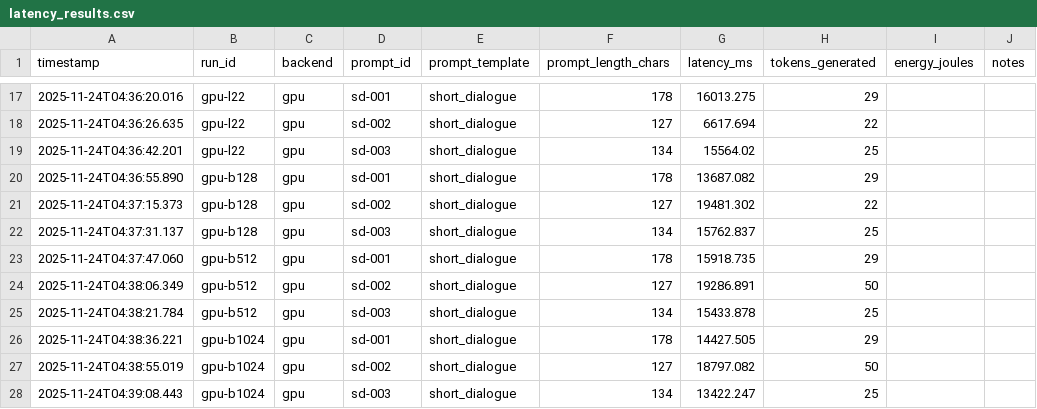
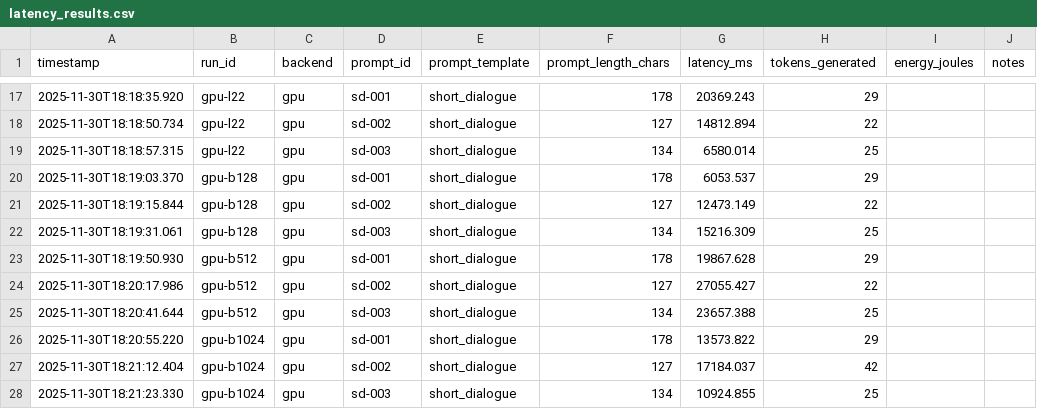
Before and after one commit to csce585-mlsystems/Energy-Aware-LLM-Inference-on-Consumer-Hardware, a CSV file: data/latency_results.csv, drawn as a sheet; only a part is shown, gaps mark what is left out; the diff covers the shown part only.

```diff
--- a/data/latency_results.csv
+++ b/data/latency_results.csv
@@ -17,12 +17,12 @@ timestamp,run_id,backend,prompt_id,prompt_template,prompt_length_chars,latency_m
-2025-11-24T04:36:20.016,gpu-l22,gpu,sd-001,short_dialogue,178,16013.275,29,,
-2025-11-24T04:36:26.635,gpu-l22,gpu,sd-002,short_dialogue,127,6617.694,22,,
-2025-11-24T04:36:42.201,gpu-l22,gpu,sd-003,short_dialogue,134,15564.02,25,,
-2025-11-24T04:36:55.890,gpu-b128,gpu,sd-001,short_dialogue,178,13687.082,29,,
-2025-11-24T04:37:15.373,gpu-b128,gpu,sd-002,short_dialogue,127,19481.302,22,,
-2025-11-24T04:37:31.137,gpu-b128,gpu,sd-003,short_dialogue,134,15762.837,25,,
-2025-11-24T04:37:47.060,gpu-b512,gpu,sd-001,short_dialogue,178,15918.735,29,,
-2025-11-24T04:38:06.349,gpu-b512,gpu,sd-002,short_dialogue,127,19286.891,50,,
-2025-11-24T04:38:21.784,gpu-b512,gpu,sd-003,short_dialogue,134,15433.878,25,,
-2025-11-24T04:38:36.221,gpu-b1024,gpu,sd-001,short_dialogue,178,14427.505,29,,
-2025-11-24T04:38:55.019,gpu-b1024,gpu,sd-002,short_dialogue,127,18797.082,50,,
-2025-11-24T04:39:08.443,gpu-b1024,gpu,sd-003,short_dialogue,134,13422.247,25,,
+2025-11-30T18:18:35.920,gpu-l22,gpu,sd-001,short_dialogue,178,20369.243,29,,
+2025-11-30T18:18:50.734,gpu-l22,gpu,sd-002,short_dialogue,127,14812.894,22,,
+2025-11-30T18:18:57.315,gpu-l22,gpu,sd-003,short_dialogue,134,6580.014,25,,
+2025-11-30T18:19:03.370,gpu-b128,gpu,sd-001,short_dialogue,178,6053.537,29,,
+2025-11-30T18:19:15.844,gpu-b128,gpu,sd-002,short_dialogue,127,12473.149,22,,
+2025-11-30T18:19:31.061,gpu-b128,gpu,sd-003,short_dialogue,134,15216.309,25,,
+2025-11-30T18:19:50.930,gpu-b512,gpu,sd-001,short_dialogue,178,19867.628,29,,
+2025-11-30T18:20:17.986,gpu-b512,gpu,sd-002,short_dialogue,127,27055.427,22,,
+2025-11-30T18:20:41.644,gpu-b512,gpu,sd-003,short_dialogue,134,23657.388,25,,
+2025-11-30T18:20:55.220,gpu-b1024,gpu,sd-001,short_dialogue,178,13573.822,29,,
+2025-11-30T18:21:12.404,gpu-b1024,gpu,sd-002,short_dialogue,127,17184.037,42,,
+2025-11-30T18:21:23.330,gpu-b1024,gpu,sd-003,short_dialogue,134,10924.855,25,,
```
Also changed, not shown: 31 edited cells elsewhere in this file, data/power_logs.csv, 47 other files.
